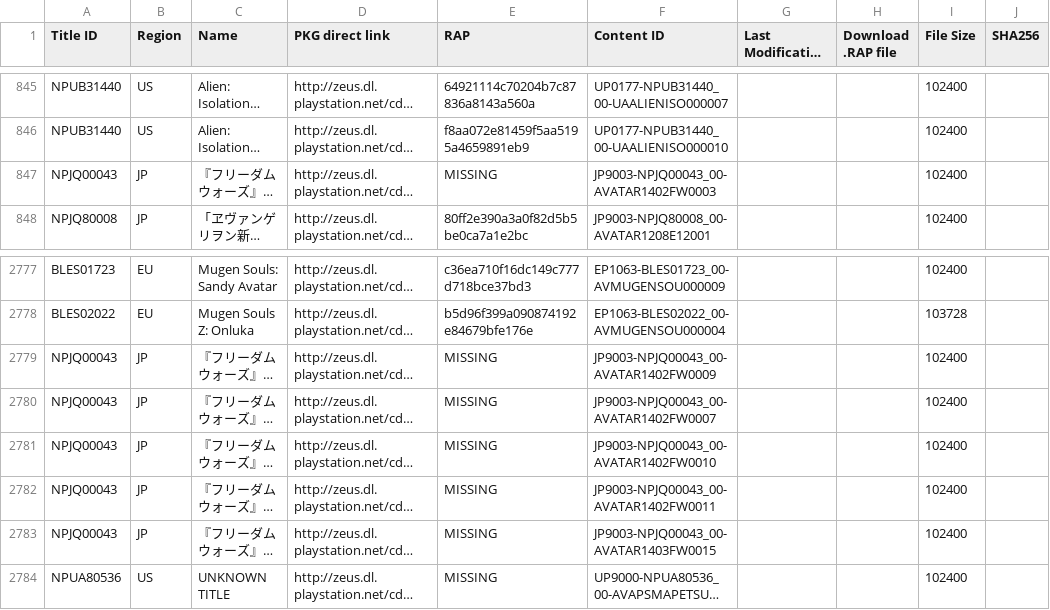
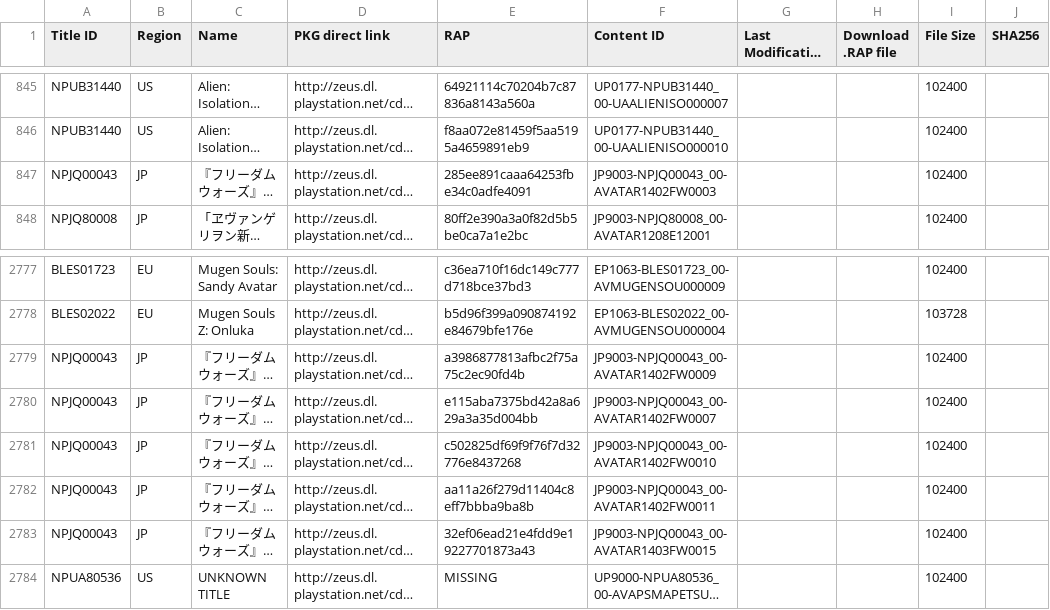
Before and after one commit to jy95/pkgi-ps3-nopaystation, a TSV file: input/pending_PS3_AVATARS.tsv, drawn as a sheet; only a part is shown, gaps mark what is left out; long unchanged cells end in …; the diff names each change by its address in the sheet, - before the commit and + after, or states it on an @@ line.

```diff
--- a/input/pending_PS3_AVATARS.tsv
+++ b/input/pending_PS3_AVATARS.tsv
-E847 (RAP): MISSING
+E847 (RAP): 285ee891caaa64253fbe34c0adfe4091
-E2779 (RAP): MISSING
+E2779 (RAP): a3986877813afbc2f75a75c2ec90fd4b
-E2780 (RAP): MISSING
+E2780 (RAP): e115aba7375bd42a8a629a3a35d004bb
-E2781 (RAP): MISSING
+E2781 (RAP): c502825df69f9f76f7d32776e8437268
-E2782 (RAP): MISSING
+E2782 (RAP): aa11a26f279d11404c8eff7bbba9ba8b
-E2783 (RAP): MISSING
+E2783 (RAP): 32ef06ead21e4fdd9e19227701873a43
```
Also changed, not shown: input/pending_PS3_GAMES.tsv, input/pending_PS3_THEMES.tsv, 6 other files.
